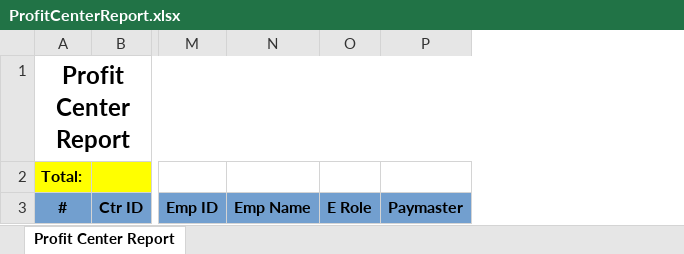
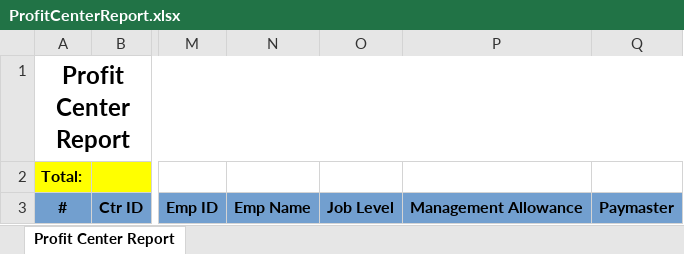
Before and after one commit to starixvn/hrm_Group-HRM, an Excel workbook: HRM.Website/ExcelTemplates/ProfitCenterReport.xlsx, sheet Profit Center Report, drawn as a sheet; only a part is shown, gaps mark what is left out; values as stored, in another font and other column widths than the file's, no borders; removed rows and columns are numbered as before the commit, all else as after; the diff names each change by its address in the sheet, - before the commit and + after, or states it on an @@ line.

Commit message:
feat: password salary excel

```diff
--- a/HRM.Website/ExcelTemplates/ProfitCenterReport.xlsx (sheet Profit Center Report)
+++ b/HRM.Website/ExcelTemplates/ProfitCenterReport.xlsx (sheet Profit Center Report)
-column O, row 3: E Role
+column O, row 3: Job Level
+column P, row 3: Management Allowance
```
Also changed, not shown: 11 other files.
